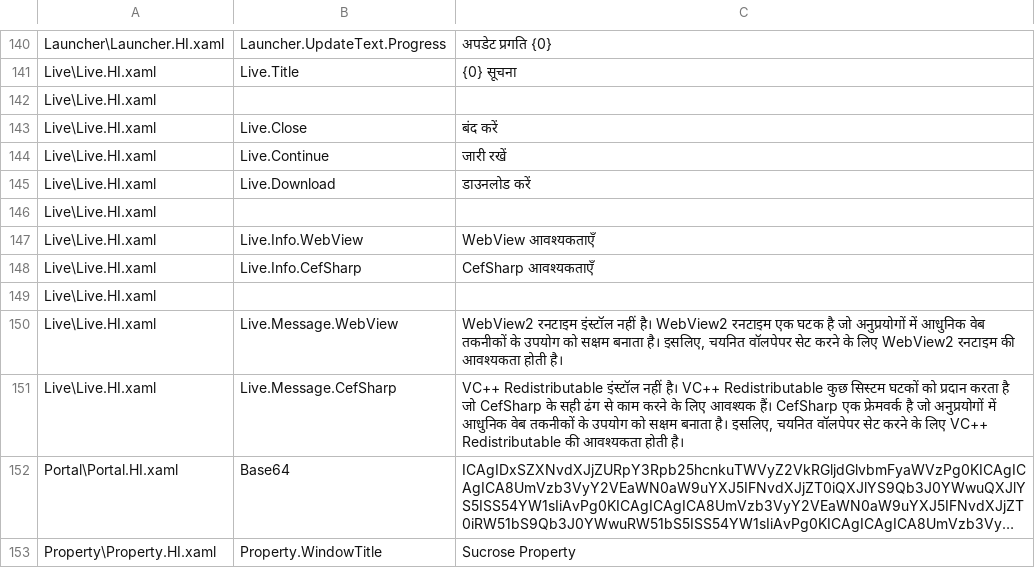
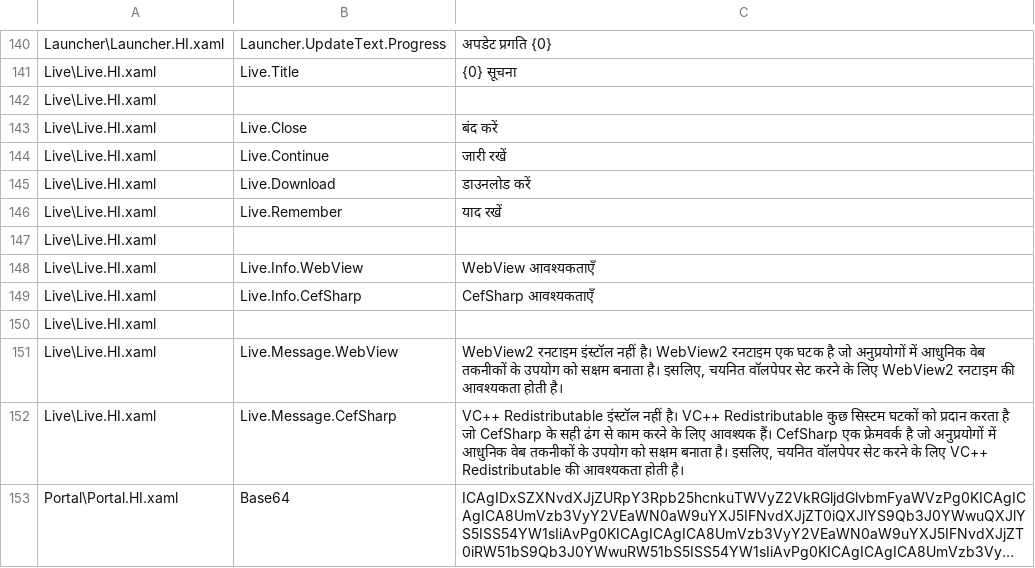
Before and after one commit to Taiizor/Sucrose, a CSV file: .localize/HI.csv, drawn as a sheet; only a part is shown, gaps mark what is left out; the shorter side is filled out with more unchanged rows; long unchanged cells end in ….

```diff
--- a/.localize/HI.csv
+++ b/.localize/HI.csv
@@ -145,2 +145,3 @@ Live\Live.HI.xaml,Live.Continue,जारी रखें
 Live\Live.HI.xaml,Live.Download,डाउनलोड करें
+Live\Live.HI.xaml,Live.Remember,याद रखें
 Live\Live.HI.xaml,,
```
Also changed, not shown: .localize/CS.csv, .localize/EL.csv, 54 other files.
